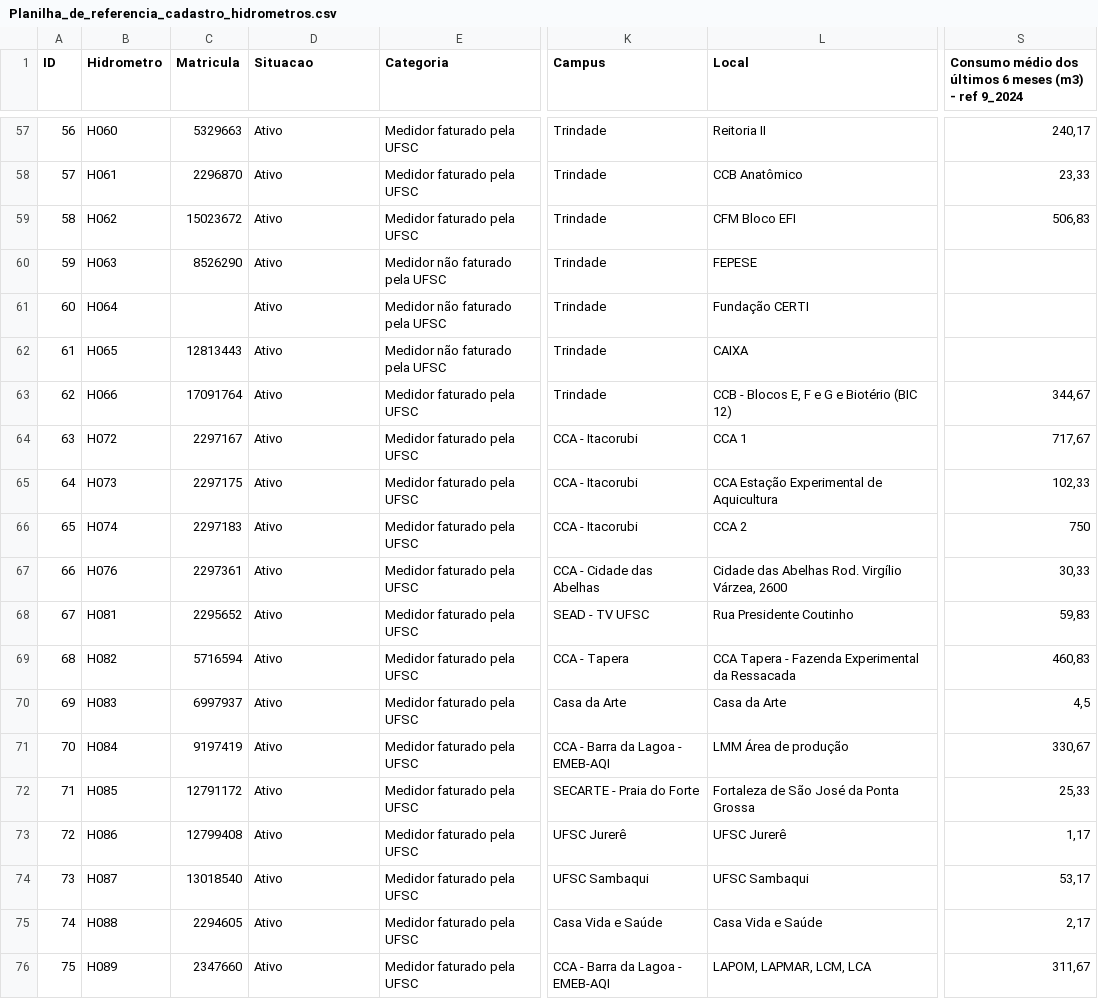
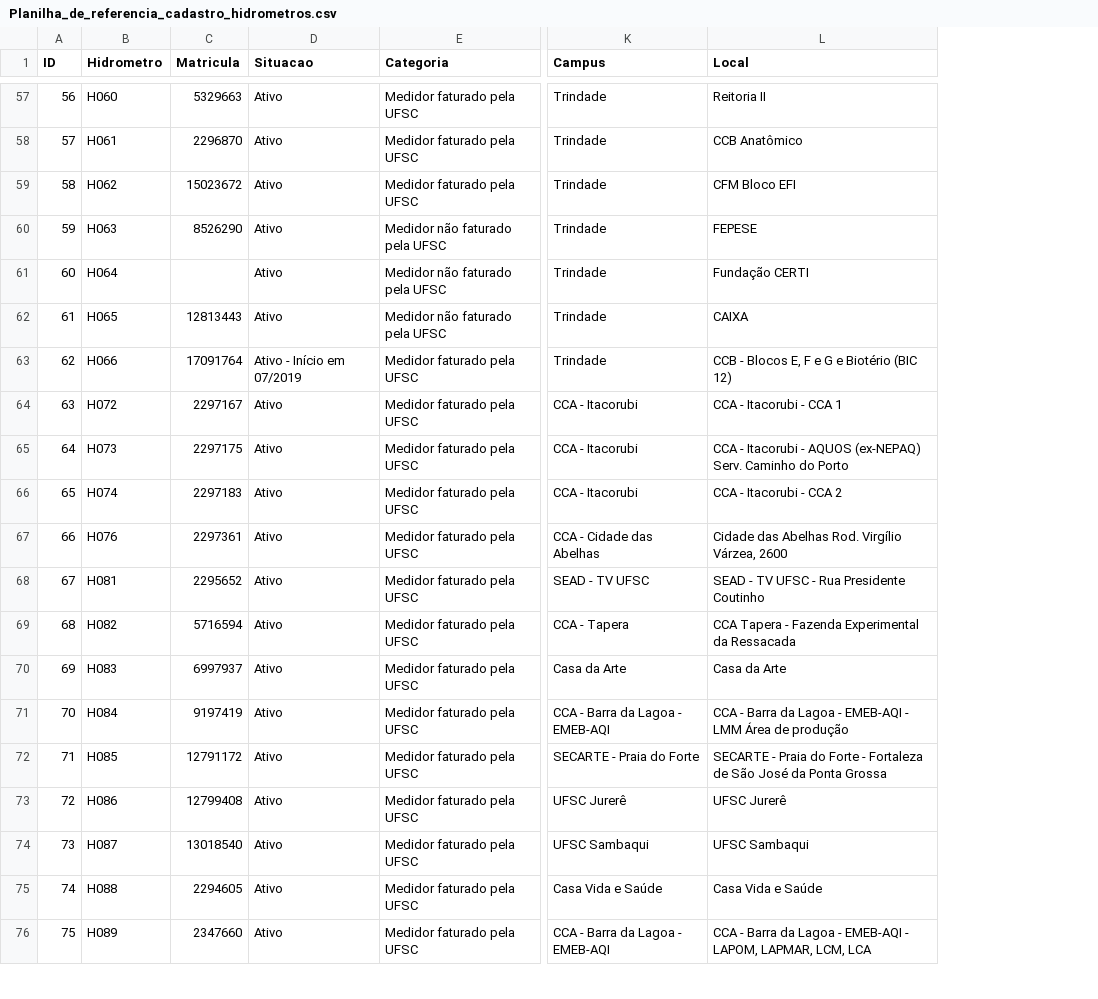
Before and after one commit to gestaodasaguasufsc/projeto_dashboard_gestao_das_aguas, a CSV file: Dados/Origem/Planilha_de_referencia_cadastro_hidrometros.csv, drawn as a sheet; only a part is shown, gaps mark what is left out; removed rows and columns are numbered as before the commit, all else as after; the diff covers the shown part only; the diff names each change by its address in the sheet, - before the commit and + after, or states it on an @@ line.

```diff
--- a/Dados/Origem/Planilha_de_referencia_cadastro_hidrometros.csv
+++ b/Dados/Origem/Planilha_de_referencia_cadastro_hidrometros.csv
-column S, row 1: Consumo médio dos últimos 6 meses (m3) - ref 9_2024; rows 57-76: 240,17 | 23,33 | 506,83 |  |  |  | 344,67 | 717,67 | 102,33 | 750 | 30,33 | 59,83 | 460,83 | 4,5 | 330,67 | 25,33 | 1,17 | 53,17 | 2,17 | 311,67
-D63 (Situacao): Ativo
+D63 (Situacao): Ativo - Início em 07/2019
-L64 (Local): CCA 1
+L64 (Local): CCA - Itacorubi - CCA 1
-L65 (Local): CCA Estação Experimental de Aquicultura
+L65 (Local): CCA - Itacorubi - AQUOS (ex-NEPAQ) Serv. Caminho do Porto
-L66 (Local): CCA 2
+L66 (Local): CCA - Itacorubi - CCA 2
-L68 (Local): Rua Presidente Coutinho
+L68 (Local): SEAD - TV UFSC - Rua Presidente Coutinho
-L71 (Local): LMM Área de produção
+L71 (Local): CCA - Barra da Lagoa - EMEB-AQI - LMM Área de produção
-L72 (Local): Fortaleza de…
+L72 (Local): SECARTE - Praia do Forte - Fortaleza de…
-L76 (Local): LAPOM, LAPMAR, LCM, LCA
+L76 (Local): CCA - Barra da Lagoa - EMEB-AQI - LAPOM, LAPMAR, LCM, LCA
```
Also changed, not shown: 1 added row and 42 edited cells elsewhere in this file, 13 other files.
